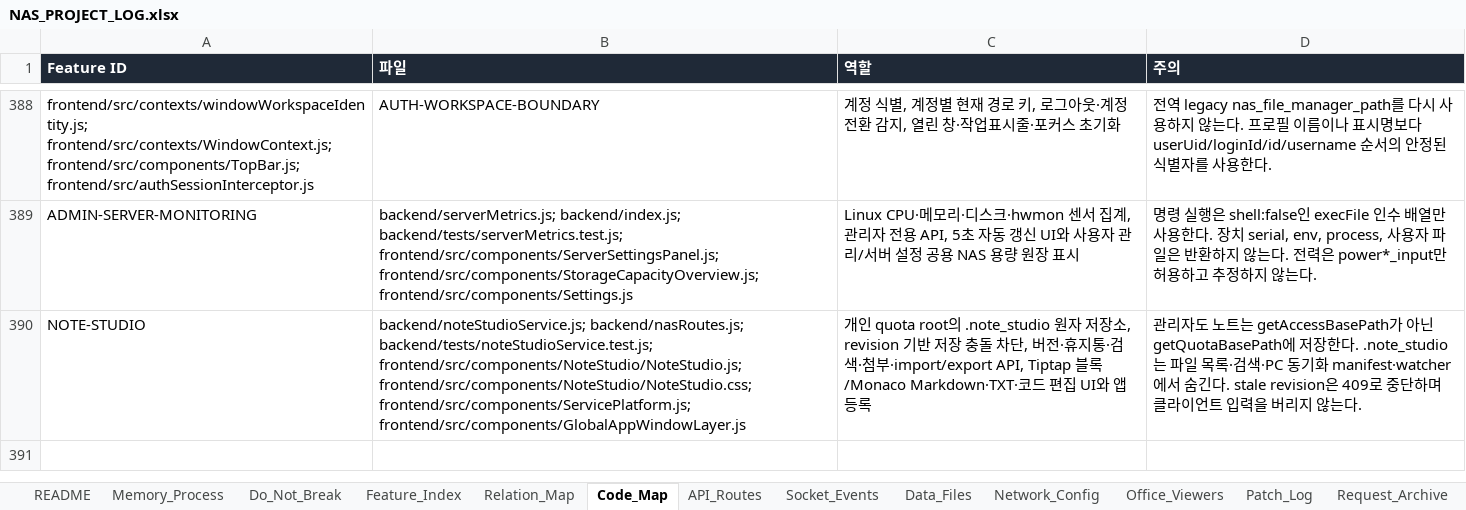
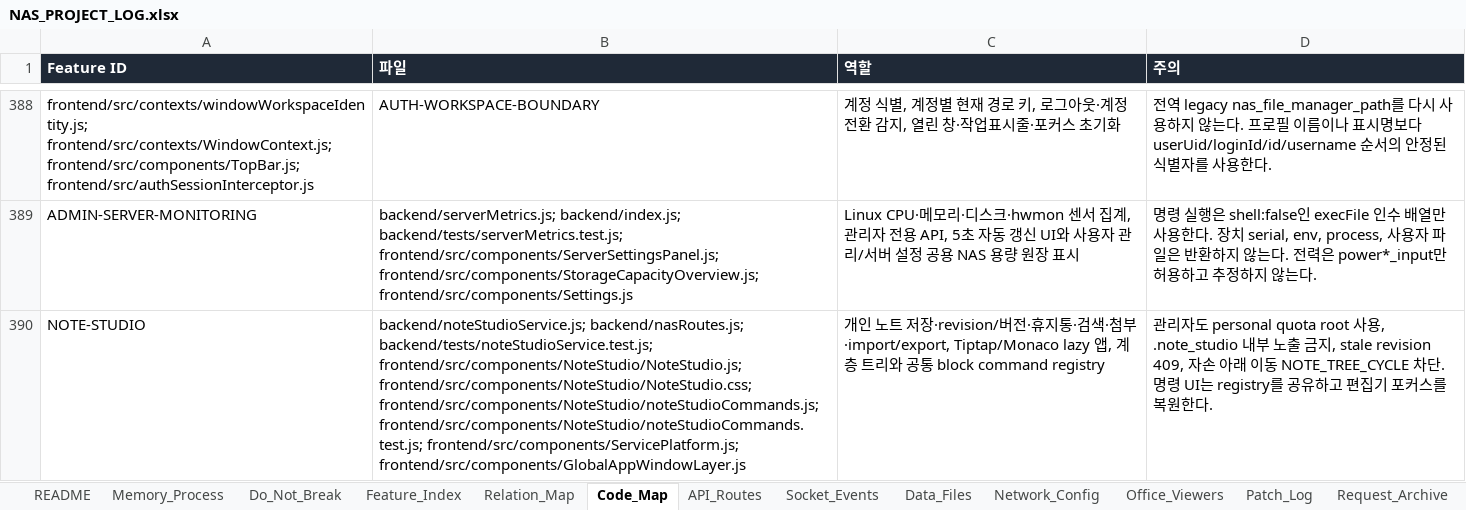
Before and after one commit to CLim020924/NAS_dev, an Excel workbook: docs/NAS_PROJECT_LOG.xlsx, sheet Code_Map, drawn as a sheet; only a part is shown, gaps mark what is left out; values as stored, in another font and other column widths than the file's, no borders; the diff names each change by its address in the sheet, - before the commit and + after, or states it on an @@ line.

Commit message:
feat: add note tree and block commands

```diff
--- a/docs/NAS_PROJECT_LOG.xlsx (sheet Code_Map)
+++ b/docs/NAS_PROJECT_LOG.xlsx (sheet Code_Map)
-B390 (파일): …frontend/src/components/NoteStudio/NoteStudio.js; frontend/src/components/NoteStudio/NoteStudio.css; frontend/src/components/ServicePlatform.js; frontend/src/components/GlobalAppWindowLayer.js
+B390 (파일): …frontend/src/components/NoteStudio/NoteStudio.js; frontend/src/components/NoteStudio/NoteStudio.css; frontend/src/components/NoteStudio/noteStudioCommands.js; frontend/src/components/NoteStudio/noteStudioCommands.test.js; frontend/src/components/ServicePlatform.js; frontend/src/components/GlobalAppWindowLayer.js
-C390 (역할): 개인 quota root의 .note_studio 원자 저장소, revision 기반 저장 충돌 차단, 버전·휴지통·검색·첨부·import/export API, Tiptap 블록/Monaco Markdown·TXT·코드 편집 UI와 앱 등록
+C390 (역할): 개인 노트 저장·revision/버전·휴지통·검색·첨부·import/export, Tiptap/Monaco lazy 앱, 계층 트리와 공통 block command registry
-D390 (주의): …리자도 노트는 getAccessBasePath가 아닌 getQuotaBasePath에 저장한다. .note_studio는 파일 목록·검색·PC 동기화 manifest·watcher에서 숨긴다. stale revision은 409로 중단하며 클라이언트 입력을 버리지 않는다.
+D390 (주의): …리자도 personal quota root 사용, .note_studio 내부 노출 금지, stale revision 409, 자손 아래 이동 NOTE_TREE_CYCLE 차단. 명령 UI는 registry를 공유하고 편집기 포커스를 복원한다.
```
Also changed, not shown: sheet Patch_Log, sheet Feature_Index, docs/programs/NAS_NOTE_STUDIO_SPEC.xlsx, 6 other files.
